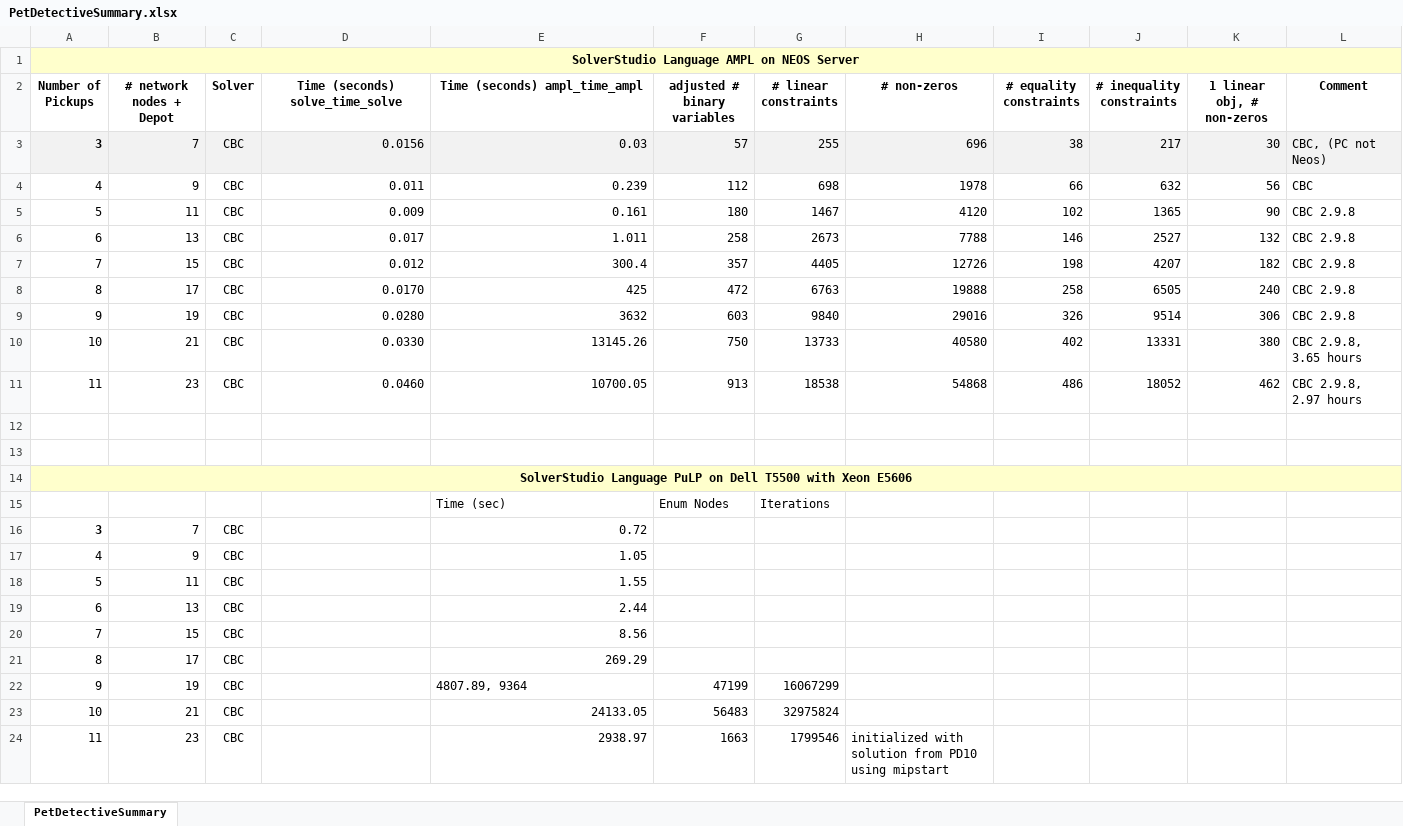
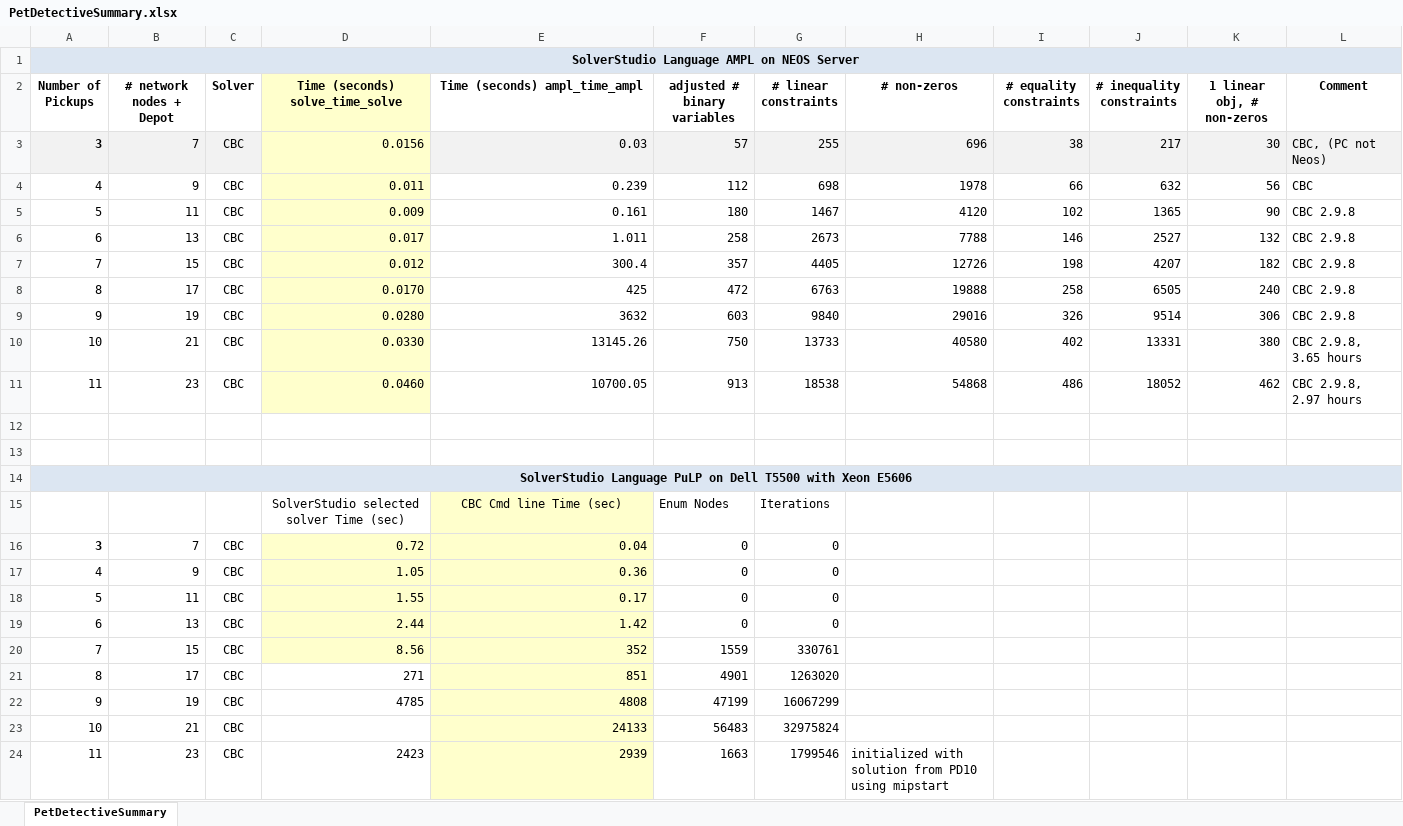
Before and after one commit to PointOnePA/SolverStudio-Examples, an Excel workbook: Pet Detective (PD)/PetDetectiveSummary.xlsx, sheet PetDetectiveSummary, drawn as a sheet; values as stored, in another font and other column widths than the file's, no borders; charts and pictures not drawn; the diff names each change by its address in the sheet, - before the commit and + after, or states it on an @@ line.

```diff
--- a/Pet Detective (PD)/PetDetectiveSummary.xlsx (sheet PetDetectiveSummary)
+++ b/Pet Detective (PD)/PetDetectiveSummary.xlsx (sheet PetDetectiveSummary)
-A1:L1 fill: #FFFFCC
+A1:L1 fill: #DCE6F2
-D2 fill: none
+D2 fill: #FFFFCC
-D3 fill: #F2F2F2
+D3 fill: #FFFFCC
-D4:D11 fill: none
+D4:D11 fill: #FFFFCC
-A14:L14 fill: #FFFFCC
+A14:L14 fill: #DCE6F2
-D15 (Time (seconds) solve_time_solve): (empty)
+D15 (Time (seconds) solve_time_solve): SolverStudio selected solver Time (sec)
-E15 (Time (seconds) ampl_time_ampl): Time (sec)
+E15 (Time (seconds) ampl_time_ampl): CBC Cmd line Time (sec)
@@ E15 fill: none → #FFFFCC, alignment: left → center @@
-D16 (Time (seconds) solve_time_solve): (empty)
+D16 (Time (seconds) solve_time_solve): 0.72
-D16:E20 fill: none
+D16:E20 fill: #FFFFCC
-E16 (Time (seconds) ampl_time_ampl): 0.72
+E16 (Time (seconds) ampl_time_ampl): 0.04
-F16:F19 (adjusted # binary variables): (empty)
+F16:F19 (adjusted # binary variables): 0
-G16:G19 (# linear constraints): (empty)
+G16:G19 (# linear constraints): 0
-D17 (Time (seconds) solve_time_solve): (empty)
+D17 (Time (seconds) solve_time_solve): 1.05
-E17 (Time (seconds) ampl_time_ampl): 1.05
+E17 (Time (seconds) ampl_time_ampl): 0.36
-D18 (Time (seconds) solve_time_solve): (empty)
+D18 (Time (seconds) solve_time_solve): 1.55
-E18 (Time (seconds) ampl_time_ampl): 1.55
+E18 (Time (seconds) ampl_time_ampl): 0.17
-D19 (Time (seconds) solve_time_solve): (empty)
+D19 (Time (seconds) solve_time_solve): 2.44
-E19 (Time (seconds) ampl_time_ampl): 2.44
+E19 (Time (seconds) ampl_time_ampl): 1.42
-D20 (Time (seconds) solve_time_solve): (empty)
+D20 (Time (seconds) solve_time_solve): 8.56
-E20 (Time (seconds) ampl_time_ampl): 8.56
+E20 (Time (seconds) ampl_time_ampl): 352
-F20 (adjusted # binary variables): (empty)
+F20 (adjusted # binary variables): 1559
-G20 (# linear constraints): (empty)
+G20 (# linear constraints): 330761
-D21 (Time (seconds) solve_time_solve): (empty)
+D21 (Time (seconds) solve_time_solve): 271
-E21 (Time (seconds) ampl_time_ampl): 269.29
+E21 (Time (seconds) ampl_time_ampl): 851
-E21:E24 fill: none
+E21:E24 fill: #FFFFCC
-F21 (adjusted # binary variables): (empty)
+F21 (adjusted # binary variables): 4901
-G21 (# linear constraints): (empty)
+G21 (# linear constraints): 1263020
-D22 (Time (seconds) solve_time_solve): (empty)
+D22 (Time (seconds) solve_time_solve): 4785
-E22 (Time (seconds) ampl_time_ampl): 4807.89, 9364
+E22 (Time (seconds) ampl_time_ampl): 4808
-E23 (Time (seconds) ampl_time_ampl): 24133.05
+E23 (Time (seconds) ampl_time_ampl): 24133
-D24 (Time (seconds) solve_time_solve): (empty)
+D24 (Time (seconds) solve_time_solve): 2423
-E24 (Time (seconds) ampl_time_ampl): 2938.97
+E24 (Time (seconds) ampl_time_ampl): 2939
```
Also changed, not shown: charts or pictures, 2 other files.
